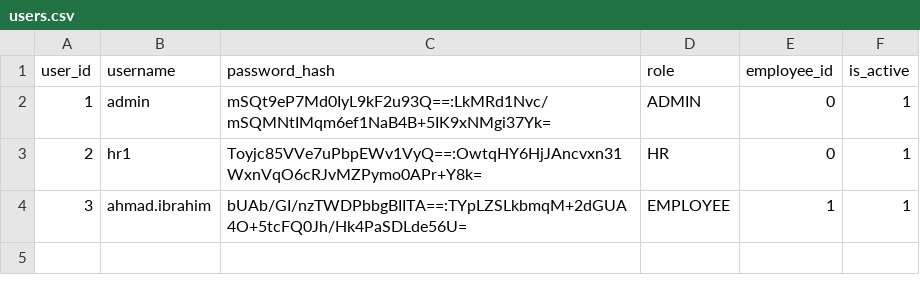
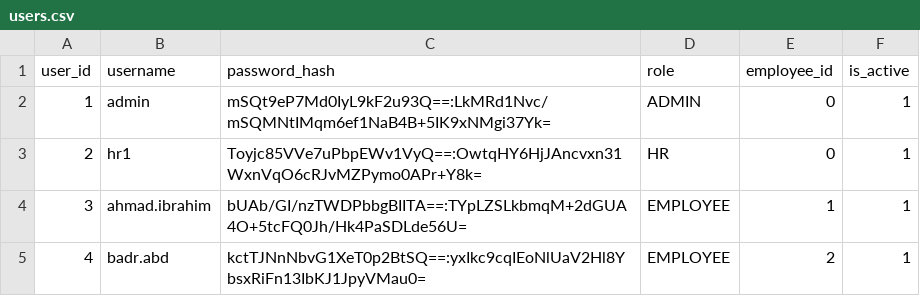
Before and after one commit to AlfieMBClark/DCOMS_Assignment, a CSV file: BHEL_HRM_System_New/BHEL_HRM/data/users.csv, drawn as a sheet; the diff names each change by its address in the sheet, - before the commit and + after, or states it on an @@ line.

```diff
--- a/BHEL_HRM_System_New/BHEL_HRM/data/users.csv
+++ b/BHEL_HRM_System_New/BHEL_HRM/data/users.csv
+row 5: 4 | badr.abd | kctTJNnNbvG1XeT0p2BtSQ==:yxIkc9cqIEoNlUaV2Hl8YbsxRiFn13IbKJ1JpyVMau0= | EMPLOYEE | 2 | 1
```
Also changed, not shown: BHEL_HRM_System_New/BHEL_HRM/data/audit_log.csv, BHEL_HRM_System_New/BHEL_HRM/data/employees.csv, 51 other files.
